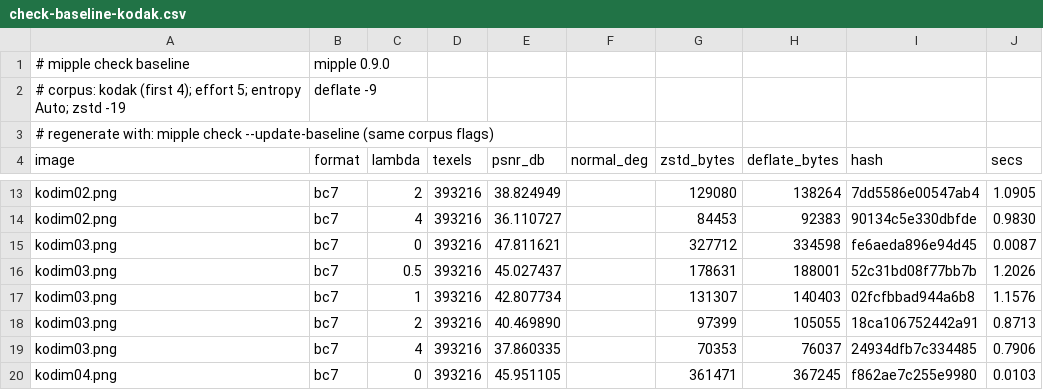
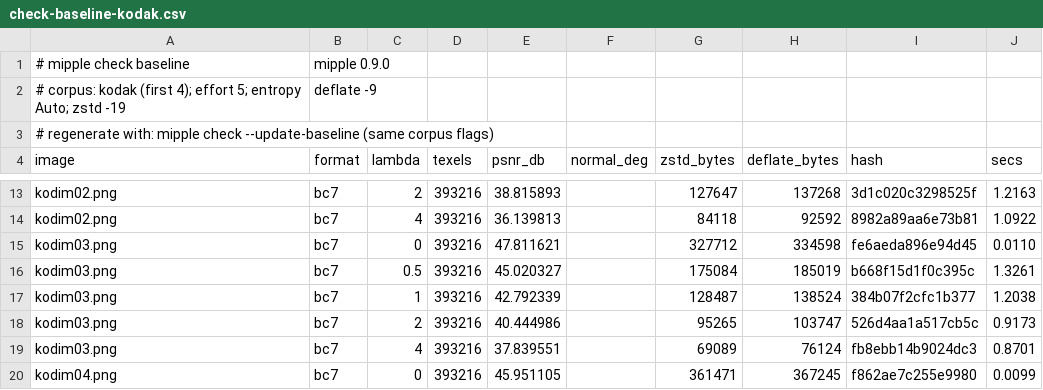
Before and after one commit to Azazel-Labs/Mipple, a CSV file: bench-results/check-baseline-kodak.csv, drawn as a sheet; only a part is shown, gaps mark what is left out; the diff covers the shown part only; the diff names each change by its address in the sheet, - before the commit and + after, or states it on an @@ line.

Commit message:
BC7 field-swap refinement; optional GPU backend (default path); Rust 1.90
BC7 RDO: field-swap refinement (--refine-back 256 by default) over the two
8-byte halves, reaching the whole window. Mode-6 halves are scored exactly
without a decode (Mode6Lo error table, Mode6Hi per-texel weights).
Kodak-24 BD-rate -0.12% at 1.07x the time; vs Oodle 2.9.16 at equal RMSE
(lambda 10-40) +2.3-4.0% -> +1.8-3.1%, at equal SSIM -1.3-4.8% -> -2.3-5.1%.
Synthetic check BC7 -1.13%; both baselines updated.

GPU: new src/gpu.rs behind the `gpu` cargo feature (wgpu 30, on by default).
It probes the adapter (compute, BC sampling), and pipeline::encode
base-encodes on the GPU for formats that have a compute encoder there,
falling back to the CPU per format, without a GPU, or with --cpu. No
format has a GPU encoder yet; `mipple gpu` reports adapter and per-format
paths. clap moves behind a `cli` feature (default); web/ builds the library
with default-features = false.

Rust floor 1.90 (image 0.25.10 already needed 1.88, so 1.85 was wrong);
CI gains an MSRV job. Lints that MSRV enables fixed (as_chunks, let chains,
is_multiple_of).

README: link to the browser demo on GitHub Pages; GPU and features notes.

```diff
--- a/bench-results/check-baseline-kodak.csv
+++ b/bench-results/check-baseline-kodak.csv
-E13 (psnr_db): 38.824949
+E13 (psnr_db): 38.815893
-G13 (zstd_bytes): 129080
+G13 (zstd_bytes): 127647
-H13 (deflate_bytes): 138264
+H13 (deflate_bytes): 137268
-I13 (hash): 7dd5586e00547ab4
+I13 (hash): 3d1c020c3298525f
-J13 (secs): 1.0905
+J13 (secs): 1.2163
-E14 (psnr_db): 36.110727
+E14 (psnr_db): 36.139813
-G14 (zstd_bytes): 84453
+G14 (zstd_bytes): 84118
-H14 (deflate_bytes): 92383
+H14 (deflate_bytes): 92592
-I14 (hash): 90134c5e330dbfde
+I14 (hash): 8982a89aa6e73b81
-J14 (secs): 0.9830
+J14 (secs): 1.0922
-J15 (secs): 0.0087
+J15 (secs): 0.0110
-E16 (psnr_db): 45.027437
+E16 (psnr_db): 45.020327
-G16 (zstd_bytes): 178631
+G16 (zstd_bytes): 175084
-H16 (deflate_bytes): 188001
+H16 (deflate_bytes): 185019
-I16 (hash): 52c31bd08f77bb7b
+I16 (hash): b668f15d1f0c395c
-J16 (secs): 1.2026
+J16 (secs): 1.3261
-E17 (psnr_db): 42.807734
+E17 (psnr_db): 42.792339
-G17 (zstd_bytes): 131307
+G17 (zstd_bytes): 128487
-H17 (deflate_bytes): 140403
+H17 (deflate_bytes): 138524
-I17 (hash): 02fcfbbad944a6b8
+I17 (hash): 384b07f2cfc1b377
-J17 (secs): 1.1576
+J17 (secs): 1.2038
-E18 (psnr_db): 40.469890
+E18 (psnr_db): 40.444986
-G18 (zstd_bytes): 97399
+G18 (zstd_bytes): 95265
-H18 (deflate_bytes): 105055
+H18 (deflate_bytes): 103747
-I18 (hash): 18ca106752442a91
+I18 (hash): 526d4aa1a517cb5c
-J18 (secs): 0.8713
+J18 (secs): 0.9173
-E19 (psnr_db): 37.860335
+E19 (psnr_db): 37.839551
-G19 (zstd_bytes): 70353
+G19 (zstd_bytes): 69089
-H19 (deflate_bytes): 76037
+H19 (deflate_bytes): 76124
-I19 (hash): 24934dfb7c334485
+I19 (hash): fb8ebb14b9024dc3
-J19 (secs): 0.7906
+J19 (secs): 0.8701
-J20 (secs): 0.0103
+J20 (secs): 0.0099
```
Also changed, not shown: 52 edited cells elsewhere in this file, bench-results/check-baseline.csv, 30 other files.
